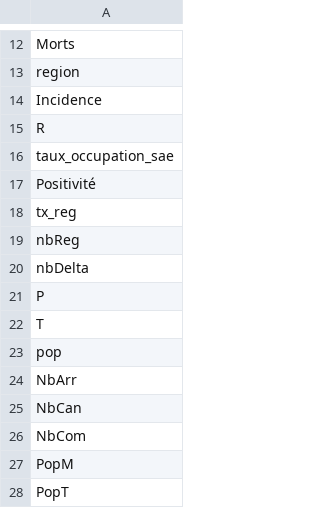
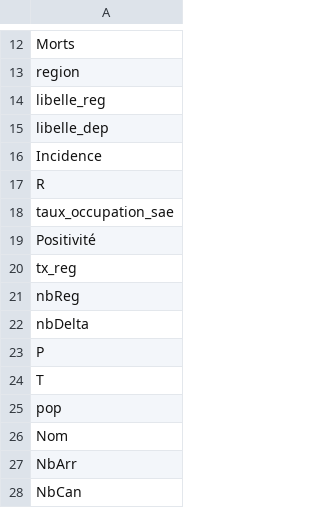
Before and after one commit to e-coucou/Rugby, a CSV file: html/data/item.csv, drawn as a sheet; only a part is shown, gaps mark what is left out; the shorter side is filled out with more unchanged rows; the diff names each change by its address in the sheet, - before the commit and + after, or states it on an @@ line.

Commit message:
new data

```diff
--- a/html/data/item.csv
+++ b/html/data/item.csv
+row 14: libelle_reg
+row 15: libelle_dep
+row 26: Nom
```
Also changed, not shown: html/data/last_date.csv, 2 other files.
